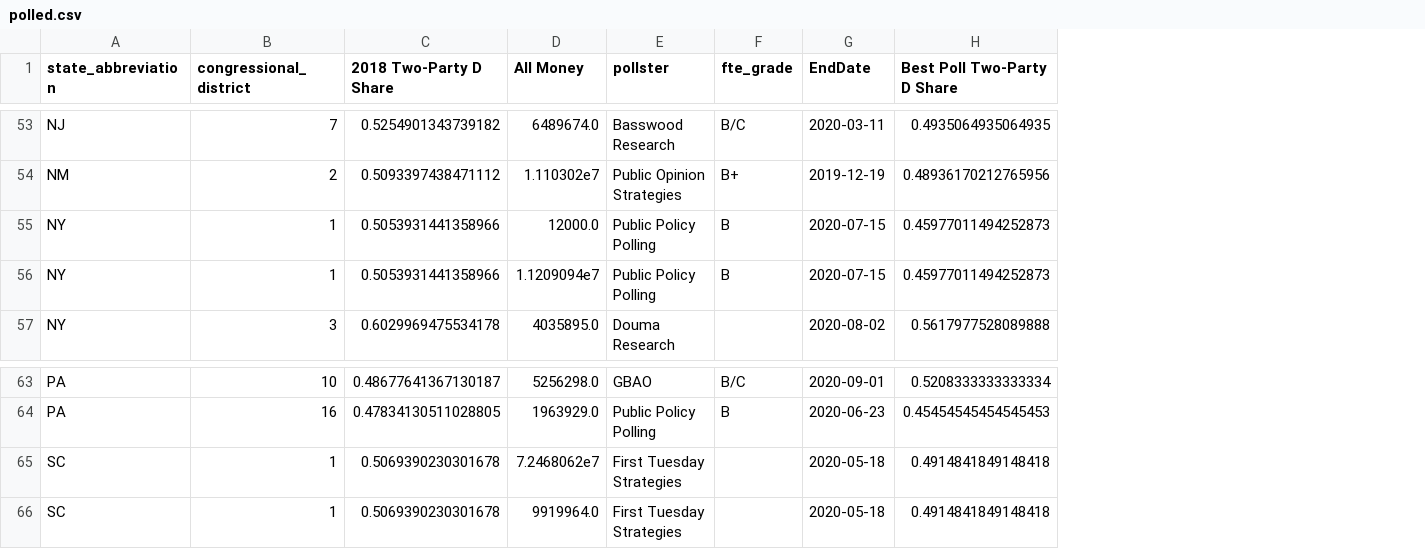
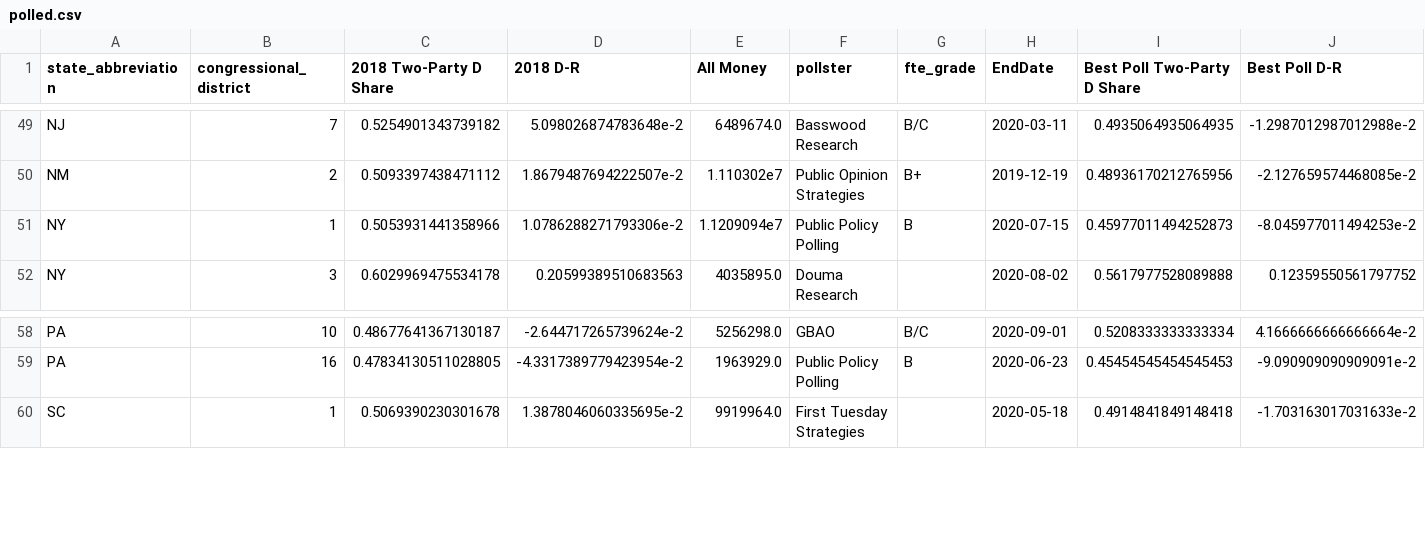
Before and after one commit to blueripple/blueripple-research, a CSV file: polled.csv, drawn as a sheet; only a part is shown, gaps mark what is left out; removed rows and columns are numbered as before the commit, all else as after; the diff covers the shown part only; the diff names each change by its address in the sheet, - before the commit and + after, or states it on an @@ line.

```diff
--- a/polled.csv
+++ b/polled.csv
+column D (2018 D-R), rows 49-52: 5.098026874783648e-2 | 1.8679487694222507e-2 | 1.0786288271793306e-2 | 0.20599389510683563; rows 58-60: -2.644717265739624e-2 | -4.3317389779423954e-2 | 1.3878046060335695e-2
+column J (Best Poll D-R), rows 49-52: -1.2987012987012988e-2 | -2.127659574468085e-2 | -8.045977011494253e-2 | 0.12359550561797752; rows 58-60: 4.1666666666666664e-2 | -9.090909090909091e-2 | -1.703163017031633e-2
-row 55: NY | 1 | 0.5053931441358966 | 12000.0 | Public Policy Polling | B | 2020-07-15 | 0.45977011494252873
-row 65: SC | 1 | 0.5069390230301678 | 7.2468062e7 | First Tuesday Strategies |  | 2020-05-18 | 0.4914841849148418
```
Also changed, not shown: 4 removed rows and 2 edited cells elsewhere in this file, 4 other files.
